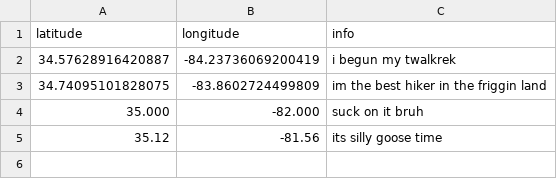
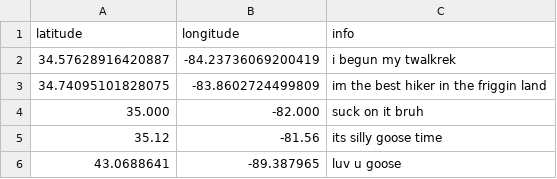
Before and after one commit to bartbug/trail-tracked, a CSV file: hikelog.csv, drawn as a sheet; the diff names each change by its address in the sheet, - before the commit and + after, or states it on an @@ line.

Commit message:
Update hikelog.csv

```diff
--- a/hikelog.csv
+++ b/hikelog.csv
+row 6: 43.0688641 | -89.387965 | luv u goose
```
